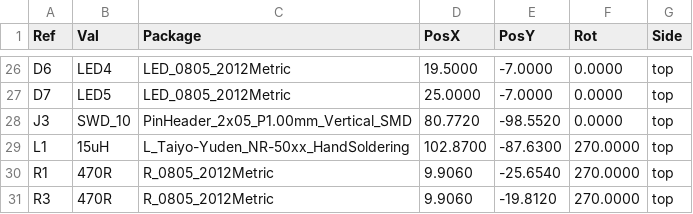
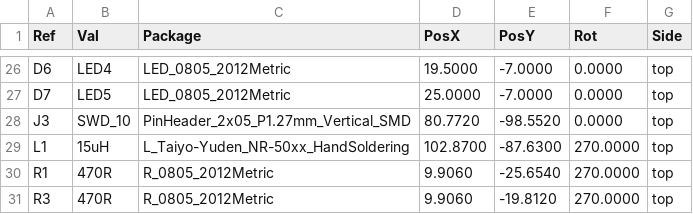
Before and after one commit to opulo-inc/lumenpnp, a CSV file: feeder/pcb/mobo/export/gerbers/mobo-top_pos.csv, drawn as a sheet; only a part is shown, gaps mark what is left out.

```diff
--- a/feeder/pcb/mobo/export/gerbers/mobo-top_pos.csv
+++ b/feeder/pcb/mobo/export/gerbers/mobo-top_pos.csv
@@ -27,3 +27,3 @@ Ref,Val,Package,PosX,PosY,Rot,Side
 "D7","LED5","LED_0805_2012Metric",25.0000,-7.0000,0.0000,top
-"J3","SWD_10","PinHeader_2x05_P1.00mm_Vertical_SMD",80.7720,-98.5520,0.0000,top
+"J3","SWD_10","PinHeader_2x05_P1.27mm_Vertical_SMD",80.7720,-98.5520,0.0000,top
 "L1","15uH","L_Taiyo-Yuden_NR-50xx_HandSoldering",102.8700,-87.6300,270.0000,top
```
Also changed, not shown: feeder/pcb/mobo/export/mobo-bom.csv, feeder/pcb/mobo/export/mobo.csv, 46 other files.
